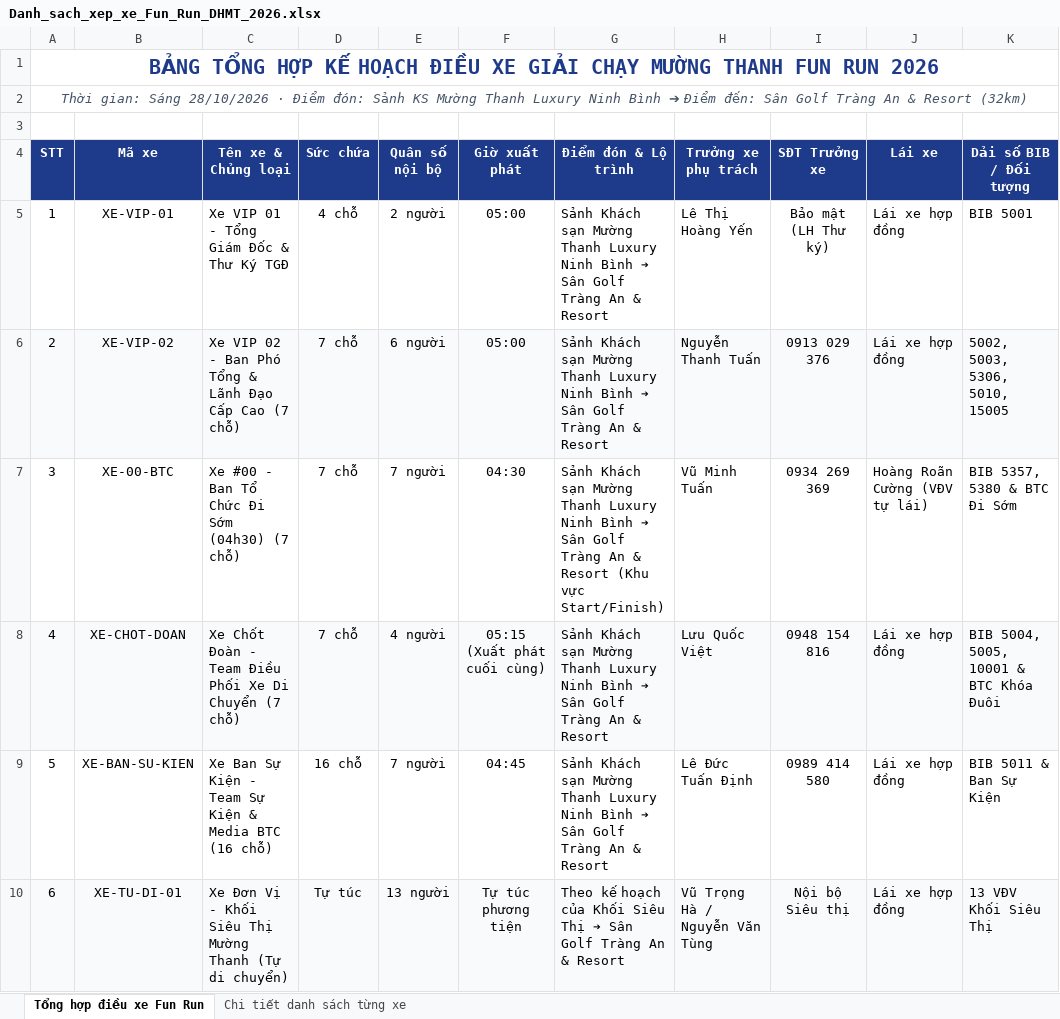
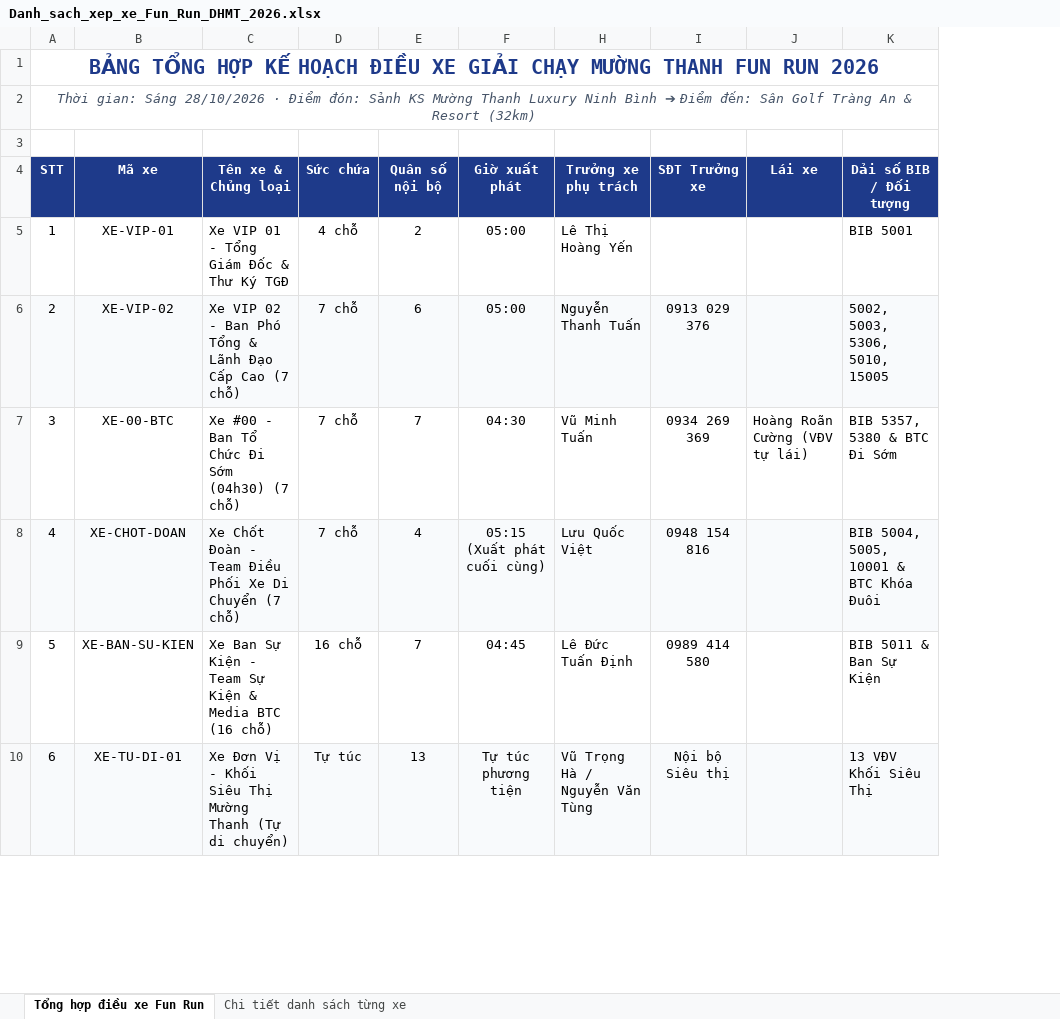
Before and after one commit to vptdmt/dhmt2026, an Excel workbook: Danh_sach_xep_xe_Fun_Run_DHMT_2026.xlsx, sheet Tổng hợp điều xe Fun Run, drawn as a sheet; only a part is shown; values as stored, in another font and other column widths than the file's, no borders; the diff covers the shown part only; the diff names each change by its address in the sheet, - before the commit and + after, or states it on an @@ line.

```diff
--- a/Danh_sach_xep_xe_Fun_Run_DHMT_2026.xlsx (sheet Tổng hợp điều xe Fun Run)
+++ b/Danh_sach_xep_xe_Fun_Run_DHMT_2026.xlsx (sheet Tổng hợp điều xe Fun Run)
@@ column G (Điểm đón & Lộ trình) hidden, rows 5-10: Sảnh Khách sạn Mường Thanh Luxury Ninh Bình ➔ Sân Golf Tràng An & Resort | Sảnh Khách sạn Mường Thanh Luxury Ninh Bình ➔ Sân Golf Tràng An & Resort | Sảnh Khách sạn Mường Thanh Luxury Ninh Bình ➔ Sân Golf Tràng An & Resort (Khu vực Start/Finish) | Sảnh Khách sạn Mường Thanh Luxury Ninh Bình ➔ Sân Golf Tràng An & Resort | Sảnh Khách sạn Mường Thanh Luxury Ninh Bình ➔ Sân Golf Tràng An & Resort | Theo kế hoạch của Khối Siêu Thị ➔ Sân Golf Tràng An & Resort @@
-E5 (Quân số nội bộ): 2 người
+E5 (Quân số nội bộ): 2
-I5 (SĐT Trưởng xe): Bảo mật (LH Thư ký)
+I5 (SĐT Trưởng xe): (empty)
-J5:J6 (Lái xe): Lái xe hợp đồng
+J5:J6 (Lái xe): (empty)
-E6 (Quân số nội bộ): 6 người
+E6 (Quân số nội bộ): 6
-E7 (Quân số nội bộ): 7 người
+E7 (Quân số nội bộ): 7
-E8 (Quân số nội bộ): 4 người
+E8 (Quân số nội bộ): 4
-J8:J10 (Lái xe): Lái xe hợp đồng
+J8:J10 (Lái xe): (empty)
-E9 (Quân số nội bộ): 7 người
+E9 (Quân số nội bộ): 7
-E10 (Quân số nội bộ): 13 người
+E10 (Quân số nội bộ): 13
```
Also changed, not shown: 28 edited cells elsewhere in this sheet, sheet Chi tiết danh sách từng xe, 4 other files.
